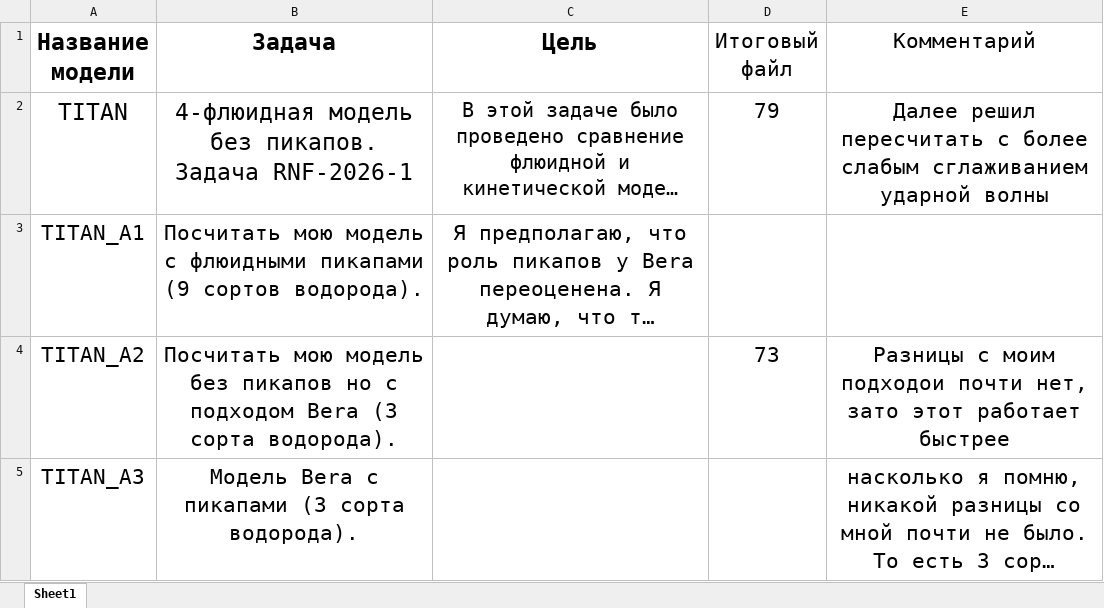
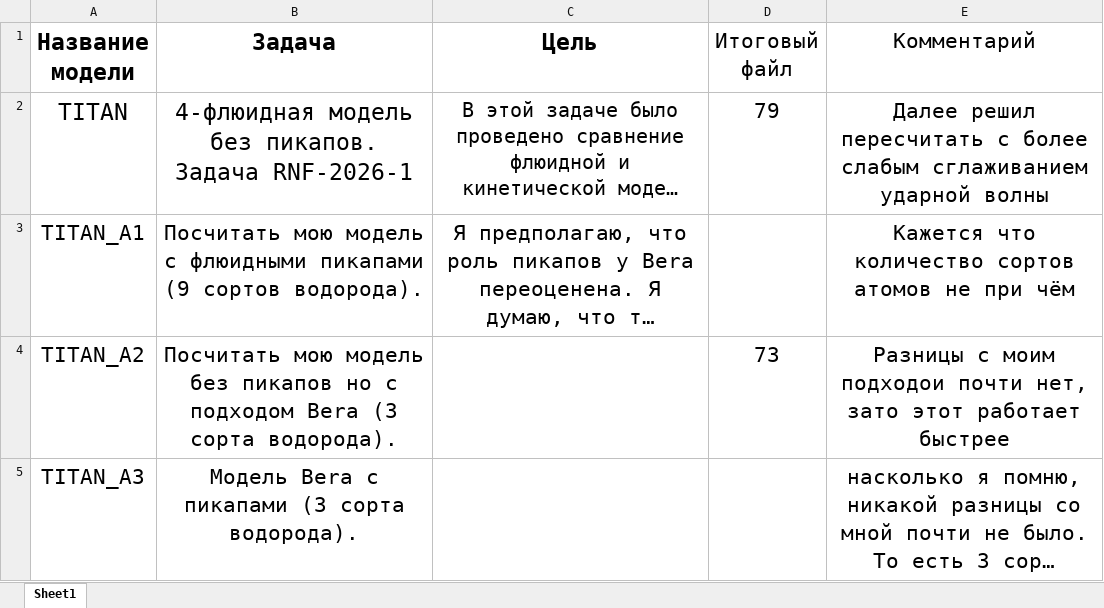
Before and after one commit to SergeyMSU/TITAN_C-, an Excel workbook: БД подпрограмм.xlsx, sheet Sheet1, drawn as a sheet; long unchanged cells end in …; values as stored, in another font and other column widths than the file's, no borders; the diff names each change by its address in the sheet, - before the commit and + after, or states it on an @@ line.

```diff
--- a/БД подпрограмм.xlsx (sheet Sheet1)
+++ b/БД подпрограмм.xlsx (sheet Sheet1)
-E3 (Комментарий): (empty)
+E3 (Комментарий): Кажется что количество сортов атомов не при чём
```
Also changed, not shown: 44 other files.
